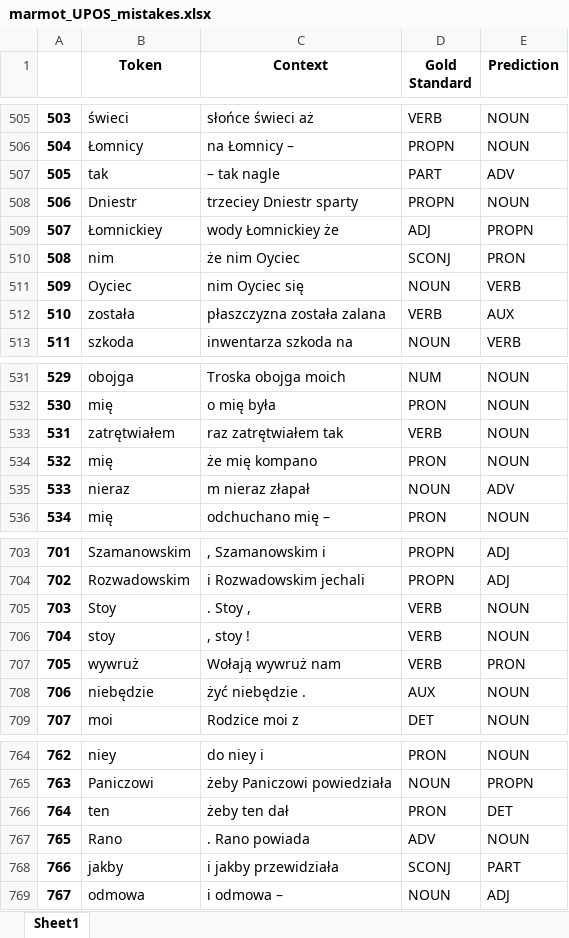
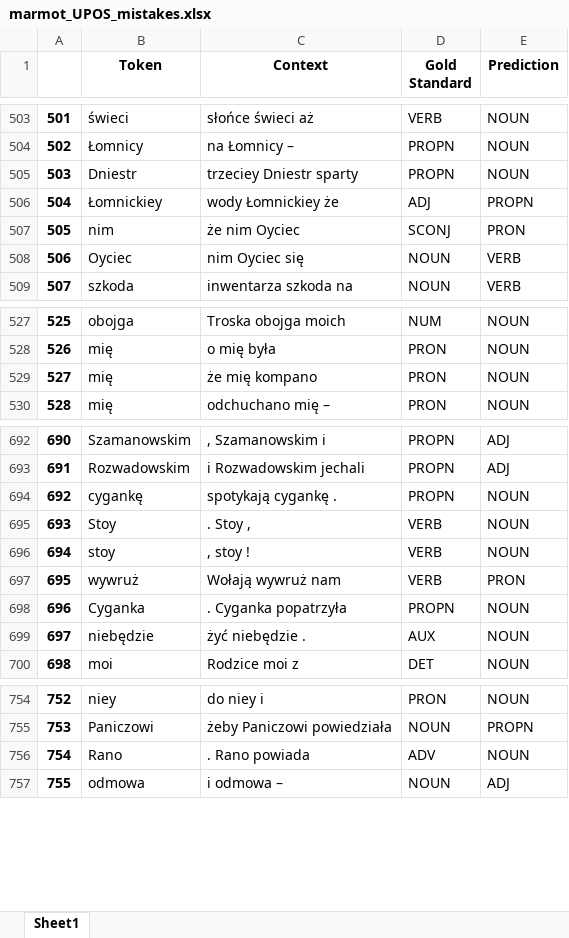
Before and after one commit to Turtilla/swe-ma-thesis, an Excel workbook: data/mistakes/marmot_UPOS_mistakes.xlsx, sheet Sheet1, drawn as a sheet; only a part is shown, gaps mark what is left out; values as stored, in another font and other column widths than the file's, no borders; removed rows and columns are numbered as before the commit, all else as after; the diff covers the shown part only; the diff names each change by its address in the sheet, - before the commit and + after, or states it on an @@ line.

```diff
--- a/data/mistakes/marmot_UPOS_mistakes.xlsx (sheet Sheet1)
+++ b/data/mistakes/marmot_UPOS_mistakes.xlsx (sheet Sheet1)
@@ column A renumbered from row 69 down @@
-row 507: 505 | tak | – tak nagle | PART | ADV
-row 512: 510 | została | płaszczyzna została zalana | VERB | AUX
-row 533: 531 | zatrętwiałem | raz zatrętwiałem tak | VERB | NOUN
-row 535: 533 | nieraz | m nieraz złapał | NOUN | ADV
+row 694: 692 | cygankę | spotykają cygankę . | PROPN | NOUN
+row 698: 696 | Cyganka | . Cyganka popatrzyła | PROPN | NOUN
-row 766: 764 | ten | żeby ten dał | PRON | DET
-row 768: 766 | jakby | i jakby przewidziała | SCONJ | PART
```
Also changed, not shown: 9 added rows, 28 removed rows and 5 edited cells elsewhere in this sheet, data/mistakes/marmot_XPOS_mistakes.xlsx, 3 other files.
